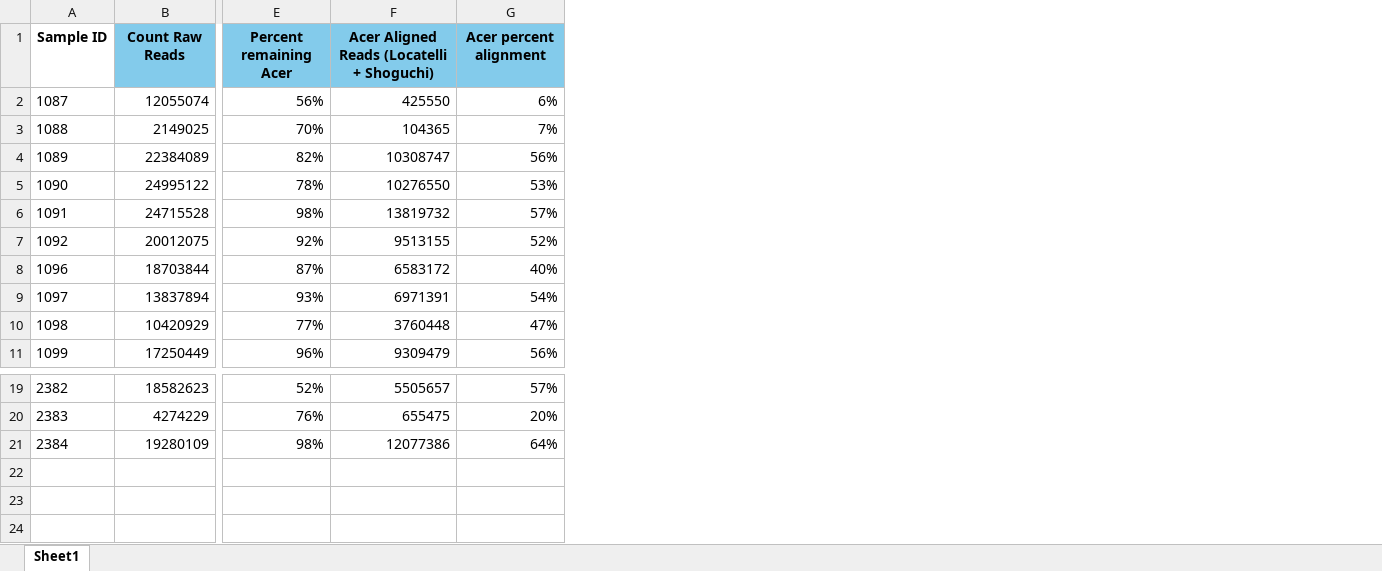
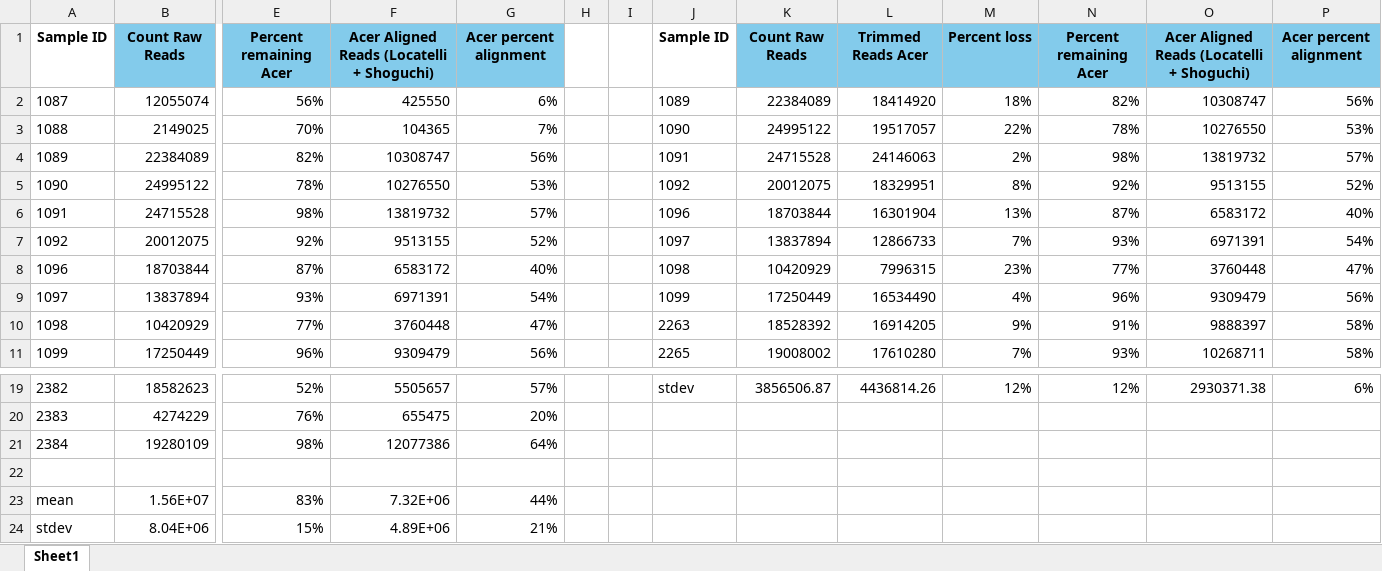
Before and after one commit to ademerlis/AcerCCC, an Excel workbook: readcounts_rawtrimmedaligned.xlsx, sheet Sheet1, drawn as a sheet; only a part is shown, gaps mark what is left out; values as stored, in another font and other column widths than the file's, no borders; rows hold the shown columns only; the diff names each change by its address in the sheet, - before the commit and + after, or states it on an @@ line.

```diff
--- a/readcounts_rawtrimmedaligned.xlsx (sheet Sheet1)
+++ b/readcounts_rawtrimmedaligned.xlsx (sheet Sheet1)
+column H, empty
+column I, empty
+column J, rows 1-11: Sample ID | 1089 | 1090 | 1091 | 1092 | 1096 | 1097 | 1098 | 1099 | 2263 | 2265; row 19: stdev
+column K, rows 1-11: Count Raw Reads | 22384089 | 24995122 | 24715528 | 20012075 | 18703844 | 13837894 | 10420929 | 17250449 | 18528392 | 19008002; row 19: 3856506.87
+column L, rows 1-11: Trimmed Reads Acer | 18414920 | 19517057 | 24146063 | 18329951 | 16301904 | 12866733 | 7996315 | 16534490 | 16914205 | 17610280; row 19: 4436814.26
+column M, rows 1-11: Percent loss | 18% | 22% | 2% | 8% | 13% | 7% | 23% | 4% | 9% | 7%; row 19: 12%
+column N, rows 1-11: Percent remaining Acer | 82% | 78% | 98% | 92% | 87% | 93% | 77% | 96% | 91% | 93%; row 19: 12%
+column O, rows 1-11: Acer Aligned Reads (Locatelli + Shoguchi) | 10308747 | 10276550 | 13819732 | 9513155 | 6583172 | 6971391 | 3760448 | 9309479 | 9888397 | 10268711; row 19: 2930371.38
+column P, rows 1-11: Acer percent alignment | 56% | 53% | 57% | 52% | 40% | 54% | 47% | 56% | 58% | 58%; row 19: 6%
+row 22: (empty)
+row 23: mean | 1.56E+07 | 83% | 7.32E+06 | 44%
+row 24: stdev | 8.04E+06 | 15% | 4.89E+06 | 21%
```
Also changed, not shown: sample_metadata.xlsx, 31 other files.
